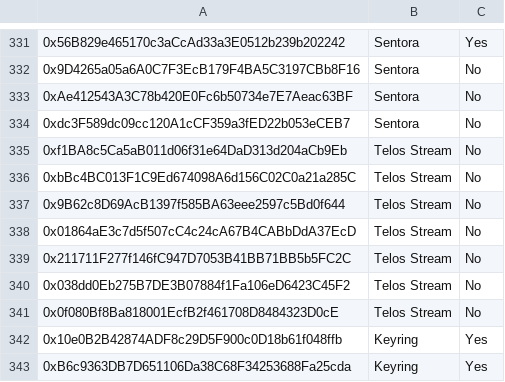
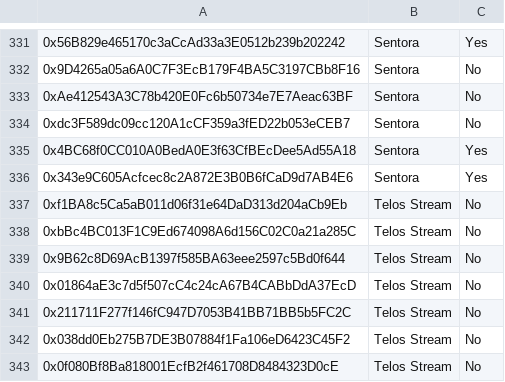
Before and after one commit to euler-xyz/evk-periphery, a CSV file: script/production/mainnet/governedPerspectiveVaults/GovernedPerspectiveVaults.csv, drawn as a sheet; only a part is shown, gaps mark what is left out; the shorter side is filled out with more unchanged rows; the diff names each change by its address in the sheet, - before the commit and + after, or states it on an @@ line.

Commit message:
add sentora vaults

```diff
--- a/script/production/mainnet/governedPerspectiveVaults/GovernedPerspectiveVaults.csv
+++ b/script/production/mainnet/governedPerspectiveVaults/GovernedPerspectiveVaults.csv
+row 335: 0x4BC68f0CC010A0BedA0E3f63CfBEcDee5Ad55A18 | Sentora | Yes
+row 336: 0x343e9C605Acfcec8c2A872E3B0B6fCaD9d7AB4E6 | Sentora | Yes
```
